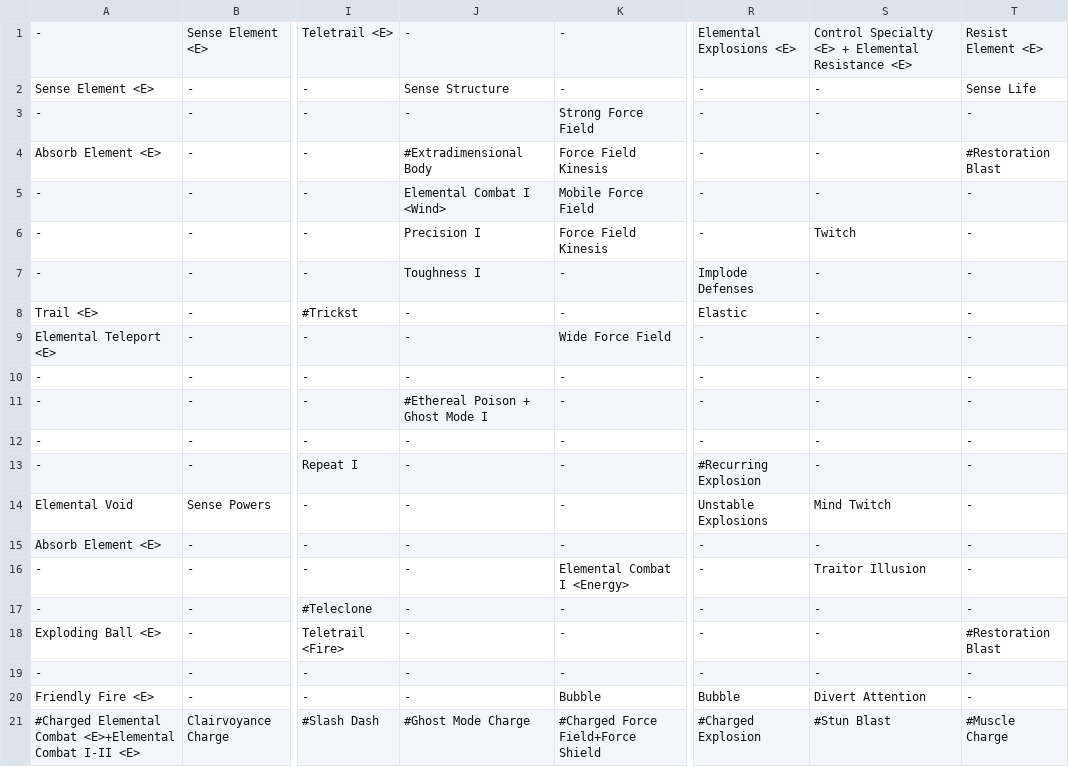
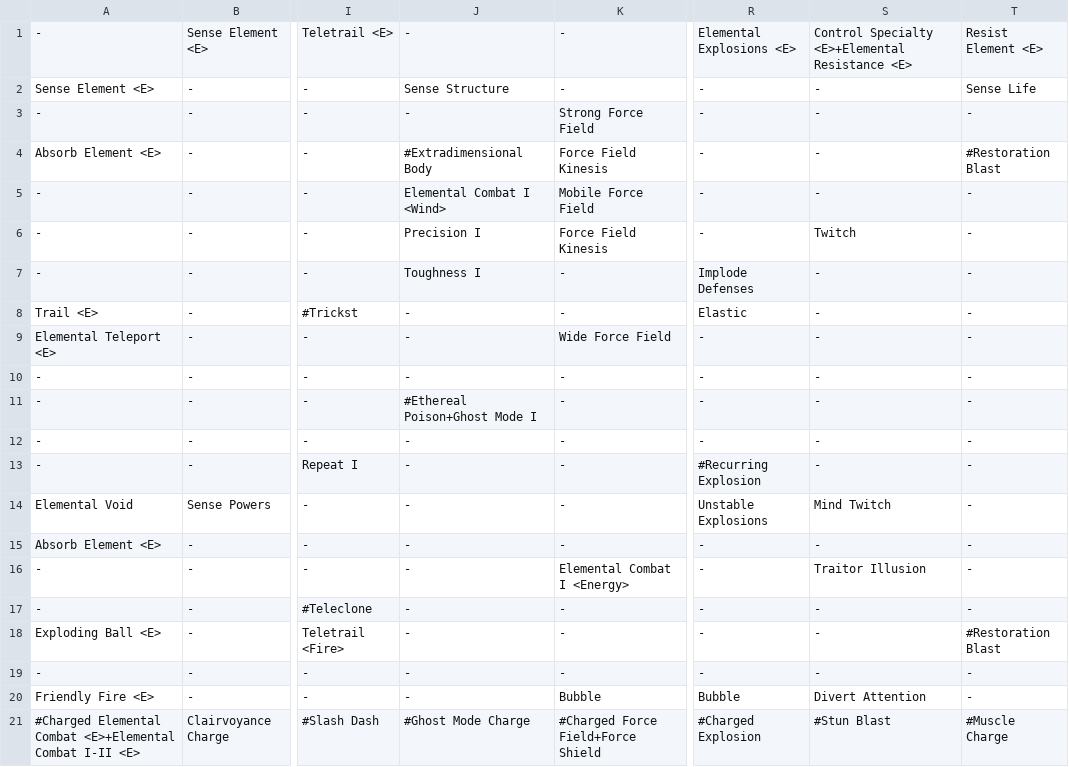
Before and after one commit to shemetz/Worm-Prototype, a CSV file: src/mainClasses/combinations.csv, drawn as a sheet; only a part is shown, gaps mark what is left out; the diff names each change by its address in the sheet, - before the commit and + after, or states it on an @@ line.

```diff
--- a/src/mainClasses/combinations.csv
+++ b/src/mainClasses/combinations.csv
-S1: Control Specialty <E> + Elemental Resistance <E>
+S1: Control Specialty <E>+Elemental Resistance <E>
-J11: #Ethereal Poison + Ghost Mode I
+J11: #Ethereal Poison+Ghost Mode I
```
Also changed, not shown: src/mainClasses/standalones.csv, 6 other files.
